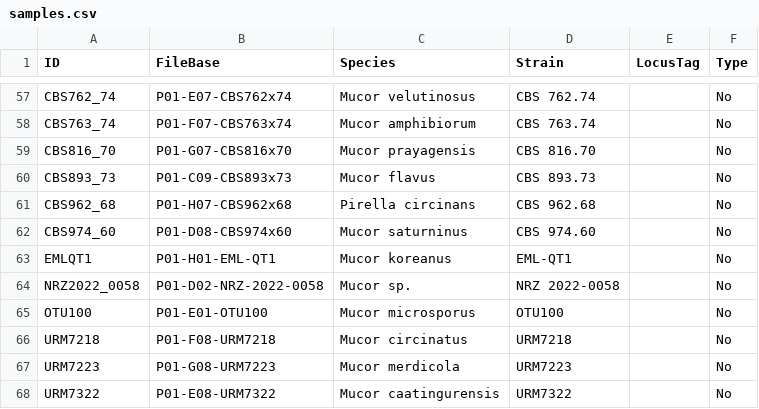
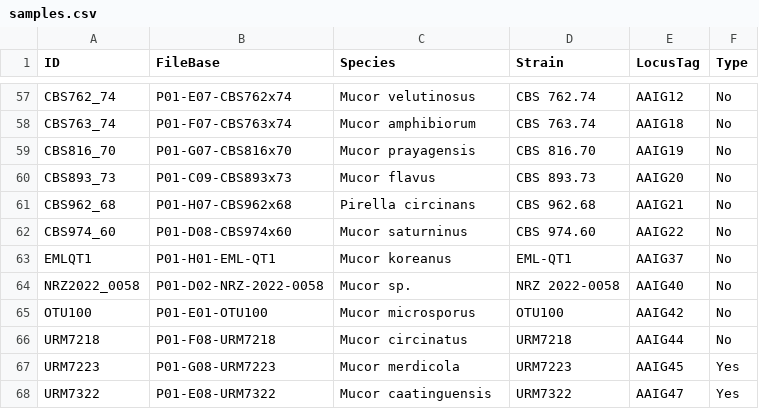
Before and after one commit to zygolife/Mucor_HKI_LCGGenomes, a CSV file: samples.csv, drawn as a sheet; only a part is shown, gaps mark what is left out; the diff covers the shown part only; the diff names each change by its address in the sheet, - before the commit and + after, or states it on an @@ line.

```diff
--- a/samples.csv
+++ b/samples.csv
-E57 (LocusTag): (empty)
+E57 (LocusTag): AAIG12
-E58 (LocusTag): (empty)
+E58 (LocusTag): AAIG18
-E59 (LocusTag): (empty)
+E59 (LocusTag): AAIG19
-E60 (LocusTag): (empty)
+E60 (LocusTag): AAIG20
-E61 (LocusTag): (empty)
+E61 (LocusTag): AAIG21
-E62 (LocusTag): (empty)
+E62 (LocusTag): AAIG22
-E63 (LocusTag): (empty)
+E63 (LocusTag): AAIG37
-E64 (LocusTag): (empty)
+E64 (LocusTag): AAIG40
-E65 (LocusTag): (empty)
+E65 (LocusTag): AAIG42
-E66 (LocusTag): (empty)
+E66 (LocusTag): AAIG44
-E67 (LocusTag): (empty)
+E67 (LocusTag): AAIG45
-F67:F68 (Type): No
+F67:F68 (Type): Yes
-C68 (Species): Mucor caatingurensis
+C68 (Species): Mucor caatinguensis
-E68 (LocusTag): (empty)
+E68 (LocusTag): AAIG47
```
Also changed, not shown: 70 edited cells elsewhere in this file.
